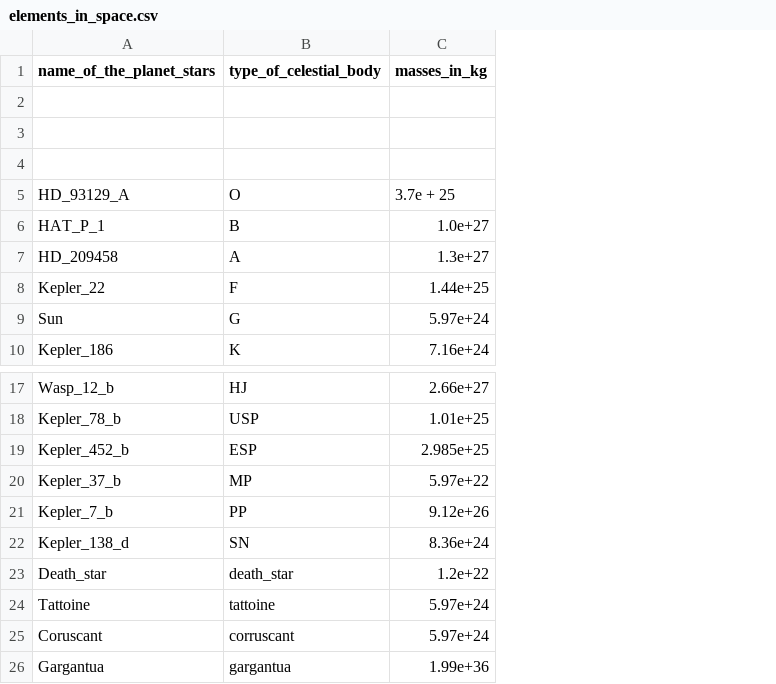
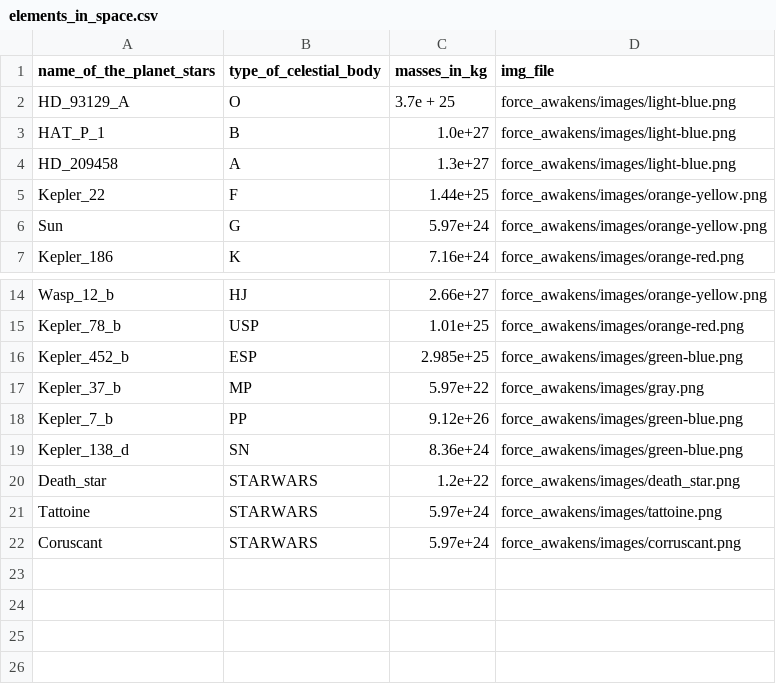
Before and after one commit to ThatAquarel/force_awakens, a CSV file: elements_in_space.csv, drawn as a sheet; only a part is shown, gaps mark what is left out; removed rows and columns are numbered as before the commit, all else as after; the diff names each change by its address in the sheet, - before the commit and + after, or states it on an @@ line.

```diff
--- a/elements_in_space.csv
+++ b/elements_in_space.csv
+column D (img_file), rows 2-7: force_awakens/images/light-blue.png | force_awakens/images/light-blue.png | force_awakens/images/light-blue.png | force_awakens/images/orange-yellow.png | force_awakens/images/orange-yellow.png | force_awakens/images/orange-red.png; rows 14-22: force_awakens/images/orange-yellow.png | force_awakens/images/orange-red.png | force_awakens/images/green-blue.png | force_awakens/images/gray.png | force_awakens/images/green-blue.png | force_awakens/images/green-blue.png | force_awakens/images/death_star.png | force_awakens/images/tattoine.png | force_awakens/images/corruscant.png
-row 2: (empty)
-row 3: (empty)
-row 4: (empty)
-B20 (type_of_celestial_body): death_star
+B20 (type_of_celestial_body): STARWARS
-B21 (type_of_celestial_body): tattoine
+B21 (type_of_celestial_body): STARWARS
-B22 (type_of_celestial_body): corruscant
+B22 (type_of_celestial_body): STARWARS
-row 26: Gargantua | gargantua | 1.99e+36
```
Also changed, not shown: 16 other files.
